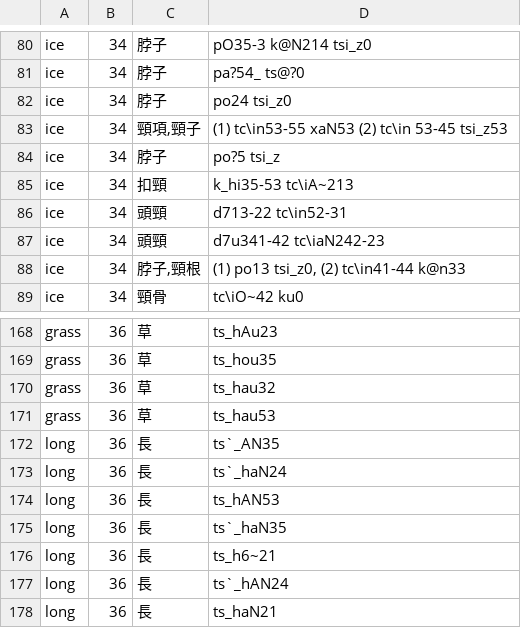
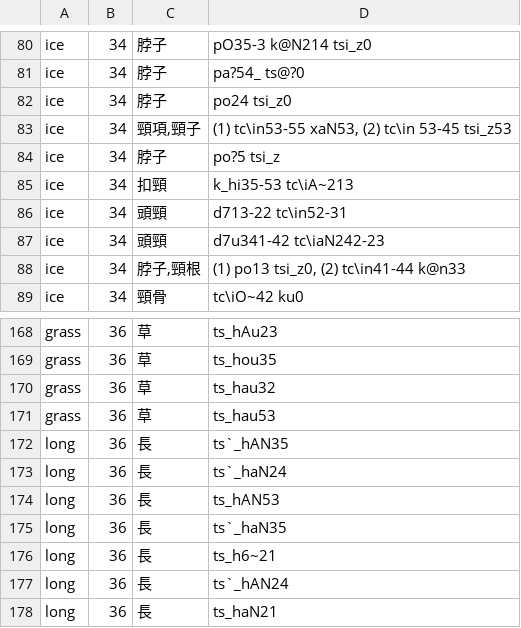
Before and after one commit to digling/cddb, a TSV file: datasets/Liu2007/chinese-10.tsv, drawn as a sheet; only a part is shown, gaps mark what is left out.

```diff
--- a/datasets/Liu2007/chinese-10.tsv
+++ b/datasets/Liu2007/chinese-10.tsv
@@ -82,3 +82,3 @@ ice	34	脖子	pa?54_ ts@?0
 ice	34	脖子	po24 tsi_z0
-ice	34	頸項,頸子	(1) tc\in53-55 xaN53 (2) tc\in 53-45 tsi_z53
+ice	34	頸項,頸子	(1) tc\in53-55 xaN53, (2) tc\in 53-45 tsi_z53
 ice	34	脖子	po?5 tsi_z
@@ -171,3 +171,3 @@ grass	36	草	ts_hau32
 grass	36	草	ts_hau53
-long	36	長 	ts`_AN35
+long	36	長 	ts`_hAN35
 long	36	長	ts`_haN24
```
Also changed, not shown: datasets/Liu2007/chinese-20.tsv, 1 other file.
